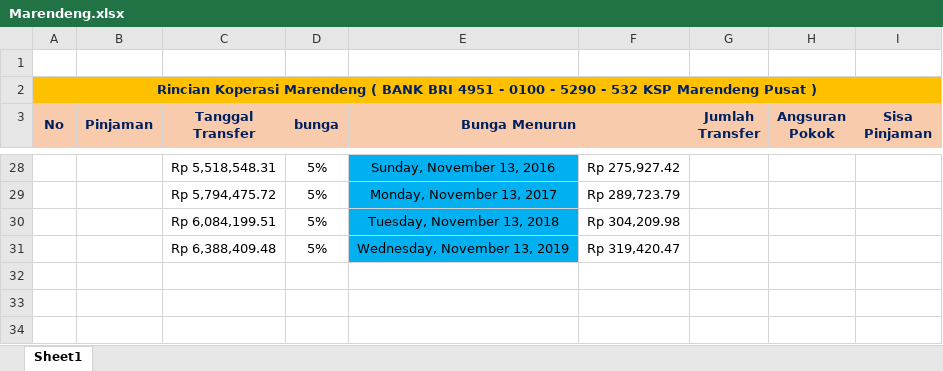
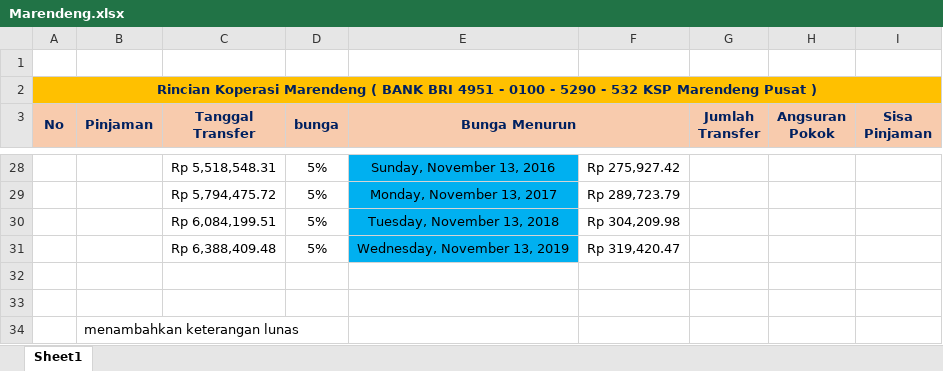
Before and after one commit to robertdesign91/document-resolusi, an Excel workbook: Marendeng.xlsx, sheet Sheet1, drawn as a sheet; only a part is shown, gaps mark what is left out; values as stored, in another font and other column widths than the file's, no borders; the diff names each change by its address in the sheet, - before the commit and + after, or states it on an @@ line.

Commit message:
Menambah keterangan lunas

```diff
--- a/Marendeng.xlsx (sheet Sheet1)
+++ b/Marendeng.xlsx (sheet Sheet1)
+row 32: (empty)
+row 33: (empty)
+row 34:  | menambahkan keterangan lunas
```
